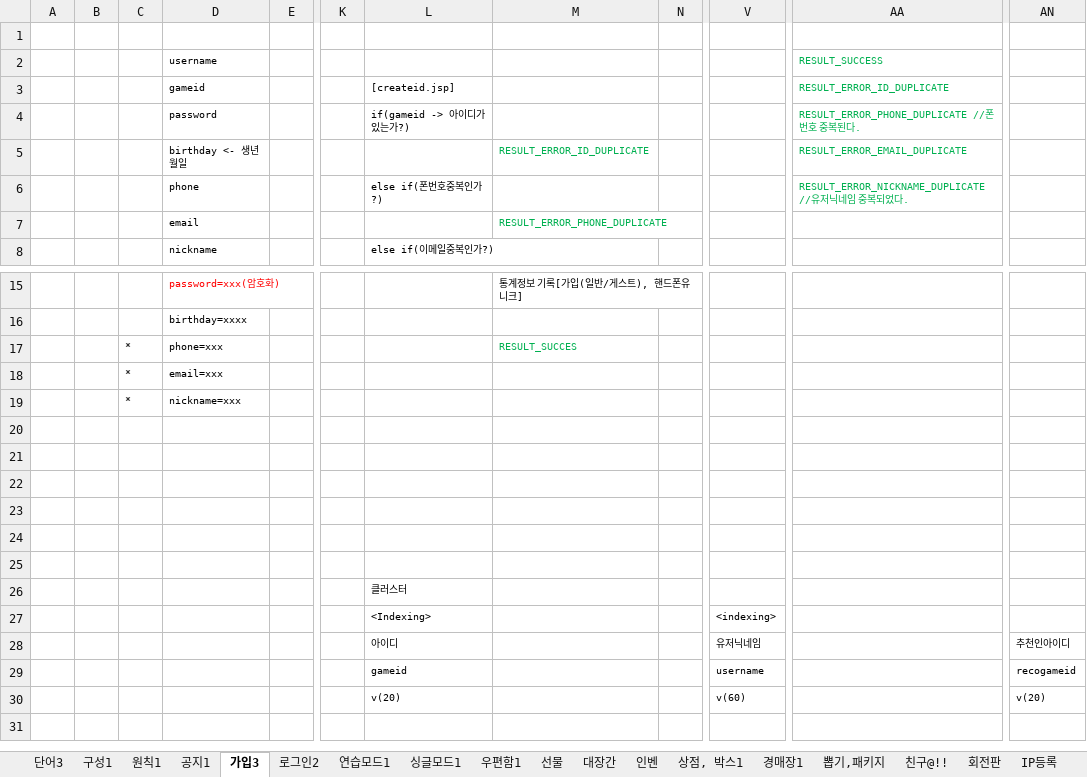
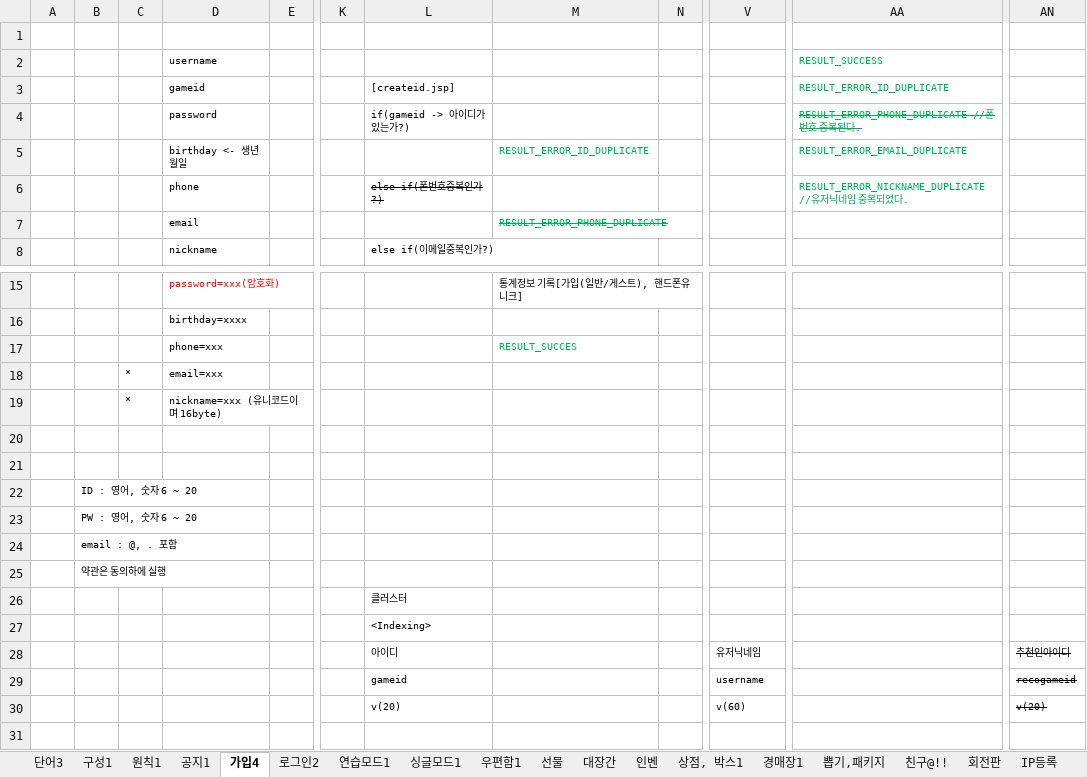
Before and after one commit to kimyoungsun3/MTBaseball, an Excel workbook: 야구_NetUIv1.0.5.xlsx, sheet 가입4, drawn as a sheet; only a part is shown, gaps mark what is left out; values as stored, in another font and other column widths than the file's, no borders; charts and pictures not drawn; the diff covers the shown part only; the diff names each change by its address in the sheet, - before the commit and + after, or states it on an @@ line.

Commit message:
333
33

```diff
--- a/야구_NetUIv1.0.5.xlsx (sheet 가입4)
+++ b/야구_NetUIv1.0.5.xlsx (sheet 가입4)
-sheet tab: 가입3
+sheet tab: 가입4
-AA4 strikethrough: off
+AA4 strikethrough: on
-L6 strikethrough: off
+L6 strikethrough: on
-M7 strikethrough: off
+M7 strikethrough: on
-C17: *
+C17: (empty)
-D19 (gameid): nickname=xxx
+D19 (gameid): nickname=xxx (유니코드이며 16byte)
-B22: (empty)
+B22: ID : 영어, 숫자 6 ~ 20
-B23: (empty)
+B23: PW : 영어, 숫자 6 ~ 20
-B24: (empty)
+B24: email : @, . 포함
-B25: (empty)
+B25: 약관은 동의하에 실행
-V27: <indexing>
+V27: (empty)
-AN28:AN30 strikethrough: off
+AN28:AN30 strikethrough: on
```
Also changed, not shown: 10 added rows, 13 removed rows, 7 hidden or unhidden rows and 2 edited cells elsewhere in this sheet, sheet 단어3, sheet 로그인2.
